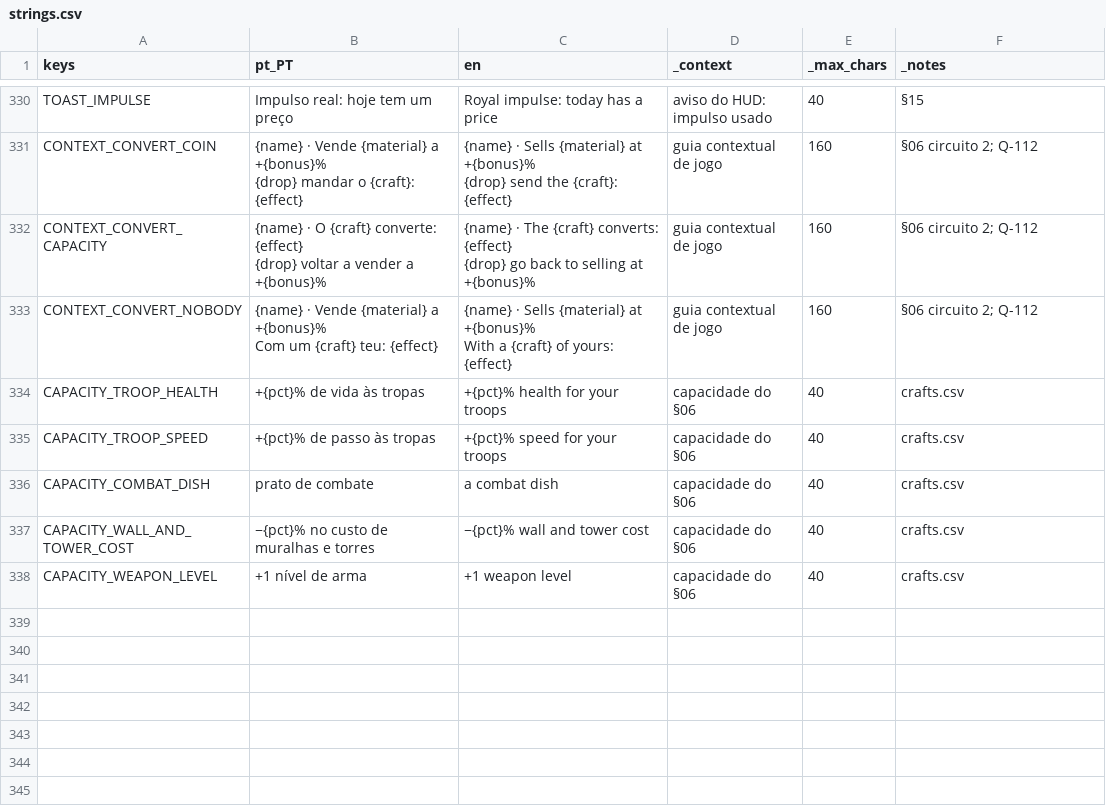
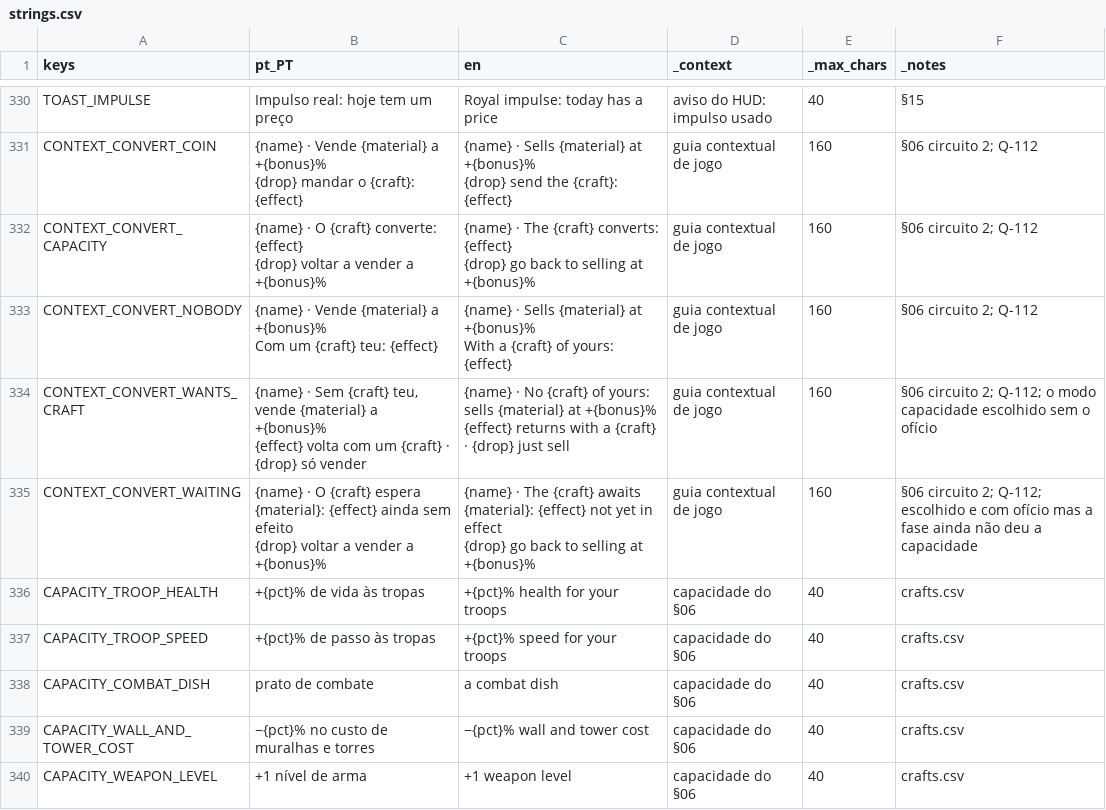
Before and after one commit to henriquecoding/empire, a CSV file: data/i18n/strings.csv, drawn as a sheet; only a part is shown, gaps mark what is left out; ↵ is a line break in a cell; the diff names each change by its address in the sheet, - before the commit and + after, or states it on an @@ line.

```diff
--- a/data/i18n/strings.csv
+++ b/data/i18n/strings.csv
+row 334: CONTEXT_CONVERT_WANTS_CRAFT | {name} · Sem {craft} teu, vende {material} a +{bonus}% ↵ {effect} volta com um {craft} · {drop} só vender | {name} · No {craft} of yours: sells {material} at +{bonus}% ↵ {effect} returns with a {craft} · {drop} just sell | guia contextual de jogo | 160 | §06 circuito 2; Q-112; o modo capacidade escolhido sem o ofício
+row 335: CONTEXT_CONVERT_WAITING | {name} · O {craft} espera {material}: {effect} ainda sem efeito ↵ {drop} voltar a vender a +{bonus}% | {name} · The {craft} awaits {material}: {effect} not yet in effect ↵ {drop} go back to selling at +{bonus}% | guia contextual de jogo | 160 | §06 circuito 2; Q-112; escolhido e com ofício mas a fase ainda não deu a capacidade
```
Also changed, not shown: 6 other files.
